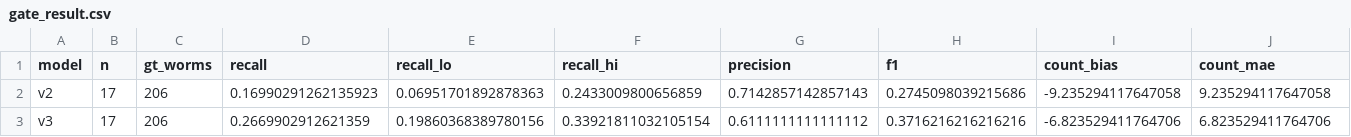
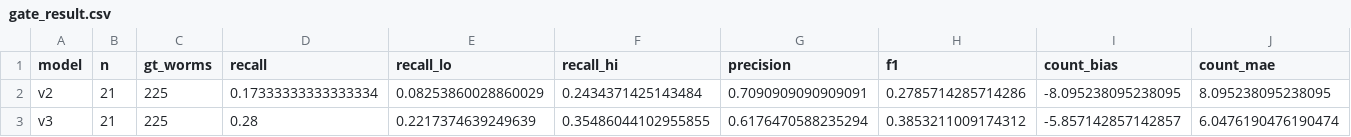
Before and after one commit to Makaylaj74/scaleworm_student_lab_versions, a CSV file: validation/unit_gates/CAMHDA301-2020/gate_result.csv, drawn as a sheet.

```diff
--- a/validation/unit_gates/CAMHDA301-2020/gate_result.csv
+++ b/validation/unit_gates/CAMHDA301-2020/gate_result.csv
@@ -1,3 +1,3 @@
 model,n,gt_worms,recall,recall_lo,recall_hi,precision,f1,count_bias,count_mae
-v2,17,206,0.16990291262135923,0.06951701892878363,0.2433009800656859,0.7142857142857143,0.2745098039215686,-9.235294117647058,9.235294117647058
-v3,17,206,0.2669902912621359,0.19860368389780156,0.33921811032105154,0.6111111111111112,0.3716216216216216,-6.823529411764706,6.823529411764706
+v2,21,225,0.17333333333333334,0.08253860028860029,0.2434371425143484,0.7090909090909091,0.2785714285714286,-8.095238095238095,8.095238095238095
+v3,21,225,0.28,0.2217374639249639,0.35486044102955855,0.6176470588235294,0.3853211009174312,-5.857142857142857,6.0476190476190474
```
Also changed, not shown: validation/unit_gates/CAMHDA301-2020/handcount_sheet.csv, 21 other files.
